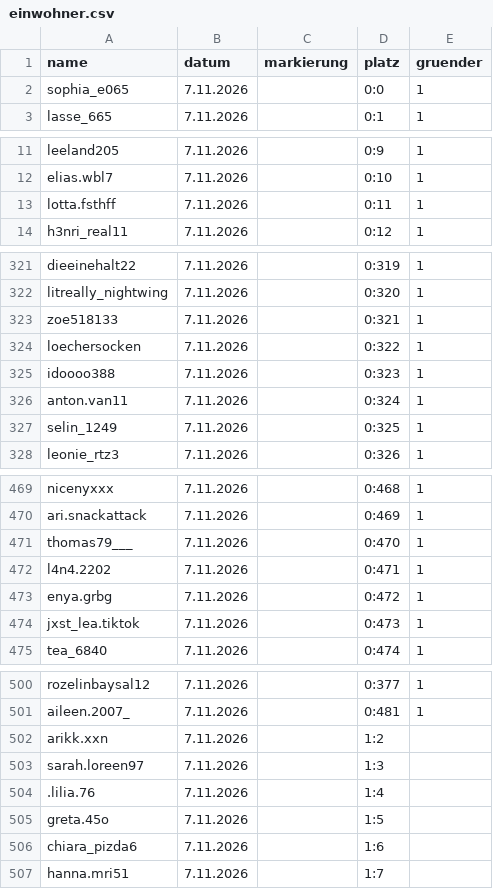
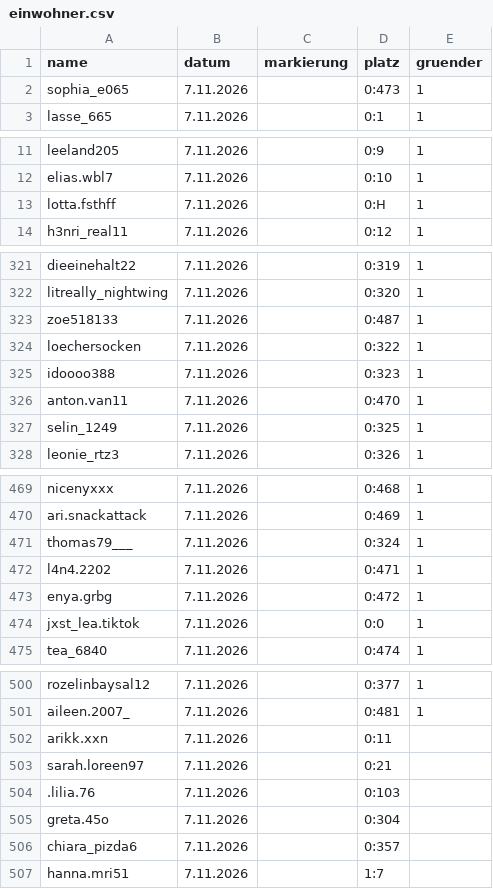
Before and after one commit to alexbarthel22-crypto/Wissensvideos, a CSV file: muscheltal/daten/einwohner.csv, drawn as a sheet; only a part is shown, gaps mark what is left out; the diff covers the shown part only.

```diff
--- a/muscheltal/daten/einwohner.csv
+++ b/muscheltal/daten/einwohner.csv
@@ -1,3 +1,3 @@
 name,datum,markierung,platz,gruender
-sophia_e065,7.11.2026,,0:0,1
+sophia_e065,7.11.2026,,0:473,1
 lasse_665,7.11.2026,,0:1,1
@@ -12,3 +12,3 @@ leeland205,7.11.2026,,0:9,1
 elias.wbl7,7.11.2026,,0:10,1
-lotta.fsthff,7.11.2026,,0:11,1
+lotta.fsthff,7.11.2026,,0:H,1
 h3nri_real11,7.11.2026,,0:12,1
@@ -322,6 +322,6 @@ dieeinehalt22,7.11.2026,,0:319,1
 litreally_nightwing,7.11.2026,,0:320,1
-zoe518133,7.11.2026,,0:321,1
+zoe518133,7.11.2026,,0:487,1
 loechersocken,7.11.2026,,0:322,1
 idoooo388,7.11.2026,,0:323,1
-anton.van11,7.11.2026,,0:324,1
+anton.van11,7.11.2026,,0:470,1
 selin_1249,7.11.2026,,0:325,1
@@ -470,6 +470,6 @@ nicenyxxx,7.11.2026,,0:468,1
 ari.snackattack,7.11.2026,,0:469,1
-thomas79___,7.11.2026,,0:470,1
+thomas79___,7.11.2026,,0:324,1
 l4n4.2202,7.11.2026,,0:471,1
 enya.grbg,7.11.2026,,0:472,1
-jxst_lea.tiktok,7.11.2026,,0:473,1
+jxst_lea.tiktok,7.11.2026,,0:0,1
 tea_6840,7.11.2026,,0:474,1
@@ -501,7 +501,7 @@ rozelinbaysal12,7.11.2026,,0:377,1
 aileen.2007_,7.11.2026,,0:481,1
-arikk.xxn,7.11.2026,,1:2,
-sarah.loreen97,7.11.2026,,1:3,
-.lilia.76,7.11.2026,,1:4,
-greta.45o,7.11.2026,,1:5,
-chiara_pizda6,7.11.2026,,1:6,
+arikk.xxn,7.11.2026,,0:11,
+sarah.loreen97,7.11.2026,,0:21,
+.lilia.76,7.11.2026,,0:103,
+greta.45o,7.11.2026,,0:304,
+chiara_pizda6,7.11.2026,,0:357,
 hanna.mri51,7.11.2026,,1:7,
```
Also changed, not shown: 5 edited cells elsewhere in this file, 8 other files.
